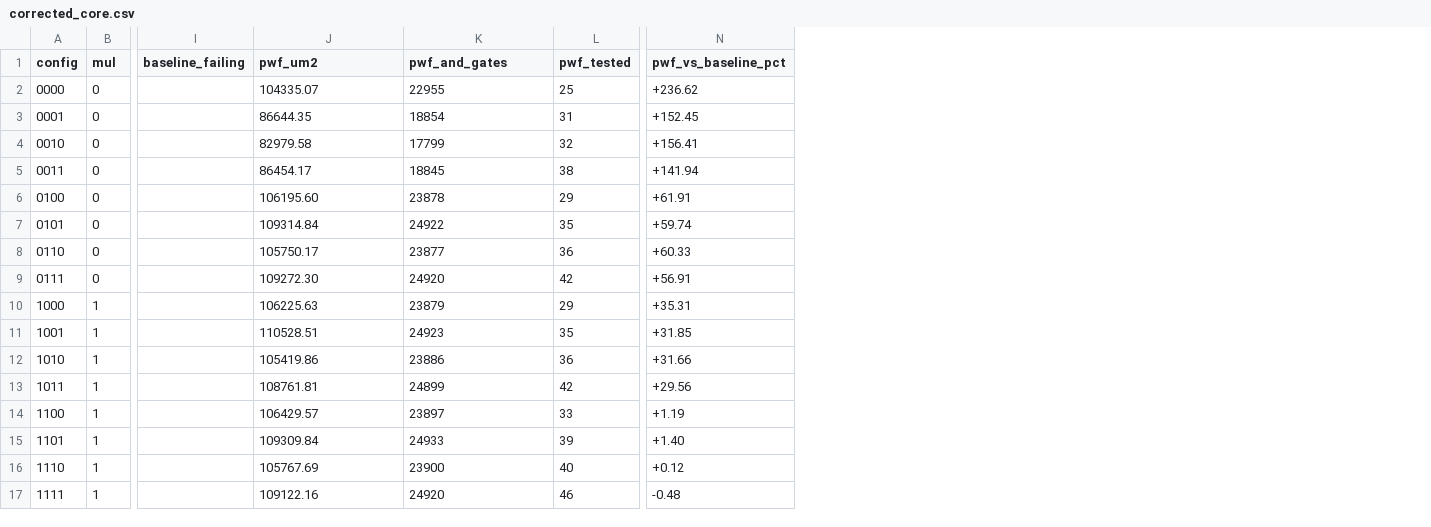
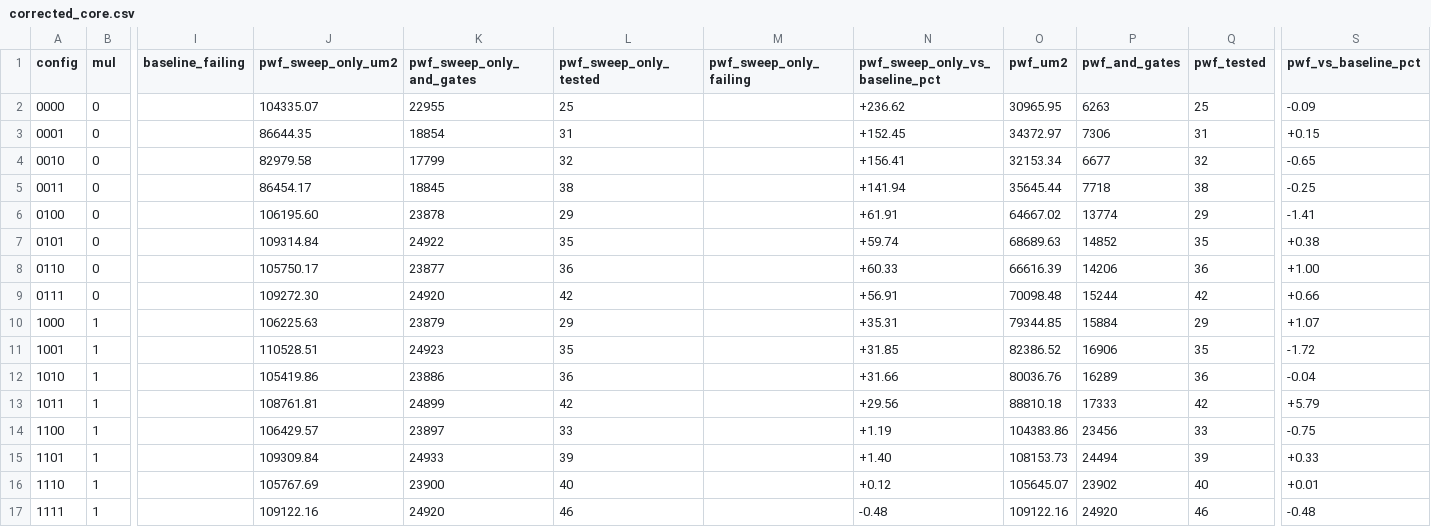
Before and after one commit to CrucibleComputingGroup/PdatScorr, a CSV file: experiments/bounded_dynamic/stock_pscorr/rissp_table/results/corrected_core.csv, drawn as a sheet; only a part is shown, gaps mark what is left out; addresses are those after the commit; the diff names each change by its address in the sheet, - before the commit and + after, or states it on an @@ line.

```diff
--- a/experiments/bounded_dynamic/stock_pscorr/rissp_table/results/corrected_core.csv
+++ b/experiments/bounded_dynamic/stock_pscorr/rissp_table/results/corrected_core.csv
+column L (pwf_sweep_only_tested), rows 2-17: 25 | 31 | 32 | 38 | 29 | 35 | 36 | 42 | 29 | 35 | 36 | 42 | 33 | 39 | 40 | 46
+column M (pwf_sweep_only_failing), empty
+column N (pwf_sweep_only_vs_baseline_pct), rows 2-17: +236.62 | +152.45 | +156.41 | +141.94 | +61.91 | +59.74 | +60.33 | +56.91 | +35.31 | +31.85 | +31.66 | +29.56 | +1.19 | +1.40 | +0.12 | -0.48
+column O (pwf_um2), rows 2-17: 30965.95 | 34372.97 | 32153.34 | 35645.44 | 64667.02 | 68689.63 | 66616.39 | 70098.48 | 79344.85 | 82386.52 | 80036.76 | 88810.18 | 104383.86 | 108153.73 | 105645.07 | 109122.16
+column P (pwf_and_gates), rows 2-17: 6263 | 7306 | 6677 | 7718 | 13774 | 14852 | 14206 | 15244 | 15884 | 16906 | 16289 | 17333 | 23456 | 24494 | 23902 | 24920
-J1: pwf_um2
+J1: pwf_sweep_only_um2
-K1: pwf_and_gates
+K1: pwf_sweep_only_and_gates
-S2 (pwf_vs_baseline_pct): +236.62
+S2 (pwf_vs_baseline_pct): -0.09
-S3 (pwf_vs_baseline_pct): +152.45
+S3 (pwf_vs_baseline_pct): +0.15
-S4 (pwf_vs_baseline_pct): +156.41
+S4 (pwf_vs_baseline_pct): -0.65
-S5 (pwf_vs_baseline_pct): +141.94
+S5 (pwf_vs_baseline_pct): -0.25
-S6 (pwf_vs_baseline_pct): +61.91
+S6 (pwf_vs_baseline_pct): -1.41
-S7 (pwf_vs_baseline_pct): +59.74
+S7 (pwf_vs_baseline_pct): +0.38
-S8 (pwf_vs_baseline_pct): +60.33
+S8 (pwf_vs_baseline_pct): +1.00
-S9 (pwf_vs_baseline_pct): +56.91
+S9 (pwf_vs_baseline_pct): +0.66
-S10 (pwf_vs_baseline_pct): +35.31
+S10 (pwf_vs_baseline_pct): +1.07
-S11 (pwf_vs_baseline_pct): +31.85
+S11 (pwf_vs_baseline_pct): -1.72
-S12 (pwf_vs_baseline_pct): +31.66
+S12 (pwf_vs_baseline_pct): -0.04
-S13 (pwf_vs_baseline_pct): +29.56
+S13 (pwf_vs_baseline_pct): +5.79
-S14 (pwf_vs_baseline_pct): +1.19
+S14 (pwf_vs_baseline_pct): -0.75
-S15 (pwf_vs_baseline_pct): +1.40
+S15 (pwf_vs_baseline_pct): +0.33
-S16 (pwf_vs_baseline_pct): +0.12
+S16 (pwf_vs_baseline_pct): +0.01
```
Also changed, not shown: 13 other files.
